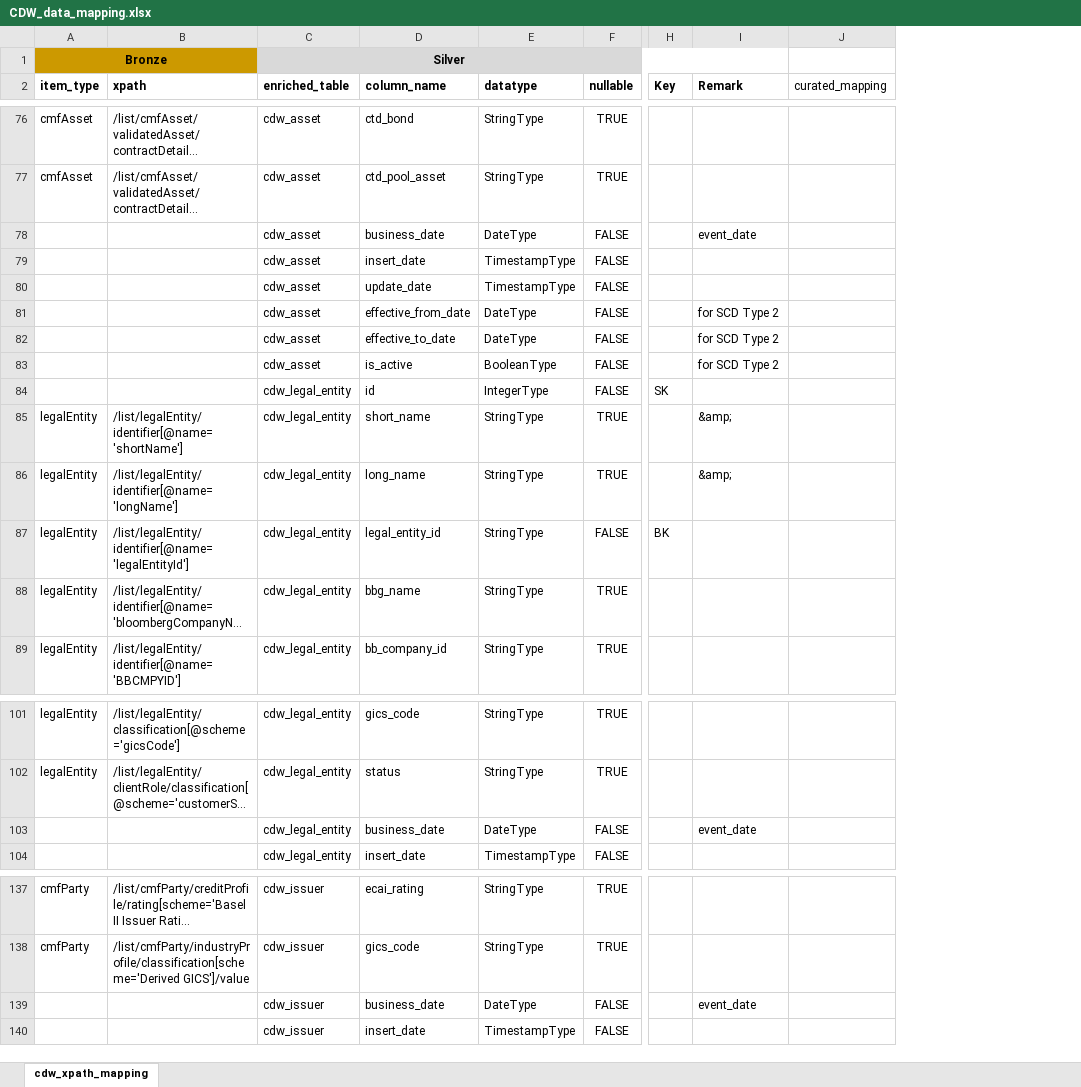
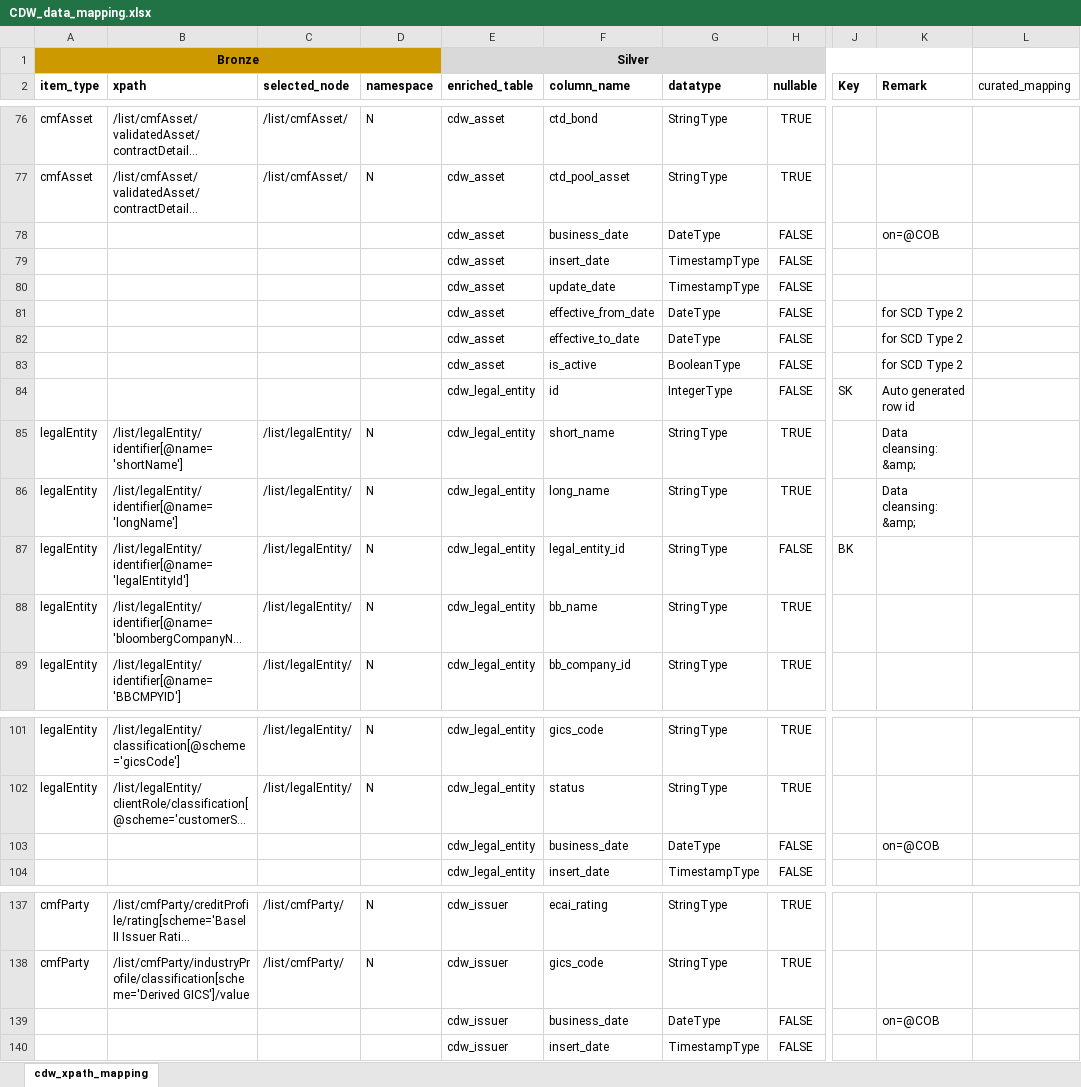
Before and after one commit to project-eastech/mhsa, an Excel workbook: sample_mapping/CDW_data_mapping.xlsx, sheet cdw_xpath_mapping, drawn as a sheet; only a part is shown, gaps mark what is left out; long unchanged cells end in …; values as stored, in another font and other column widths than the file's, no borders; addresses are those after the commit; the diff covers the shown part only; the diff names each change by its address in the sheet, - before the commit and + after, or states it on an @@ line.

Commit message:
Updated CDW_data_mapping.xlsx

```diff
--- a/sample_mapping/CDW_data_mapping.xlsx (sheet cdw_xpath_mapping)
+++ b/sample_mapping/CDW_data_mapping.xlsx (sheet cdw_xpath_mapping)
+column C (selected_node), rows 76-89: /list/cmfAsset/ | /list/cmfAsset/ |  |  |  |  |  |  |  | /list/legalEntity/ | /list/legalEntity/ | /list/legalEntity/ | /list/legalEntity/ | /list/legalEntity/; rows 101-102: /list/legalEntity/ | /list/legalEntity/; rows 137-138: /list/cmfParty/ | /list/cmfParty/
+column D (namespace), rows 76-89: N | N |  |  |  |  |  |  |  | N | N | N | N | N; rows 101-102: N | N; rows 137-138: N | N
-K78 (Remark): event_date
+K78 (Remark): on=@COB
-K84 (Remark): (empty)
+K84 (Remark): Auto generated row id
-K85:K86 (Remark): &amp;
+K85:K86 (Remark): Data cleansing: &amp;
-F88 (column_name): bbg_name
+F88 (column_name): bb_name
-K103 (Remark): event_date
+K103 (Remark): on=@COB
-K139 (Remark): event_date
+K139 (Remark): on=@COB
```
Also changed, not shown: 46 added rows and 7 edited cells elsewhere in this sheet, 6 other files.
